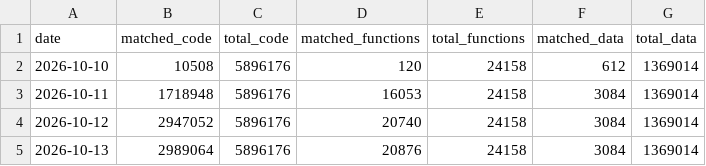
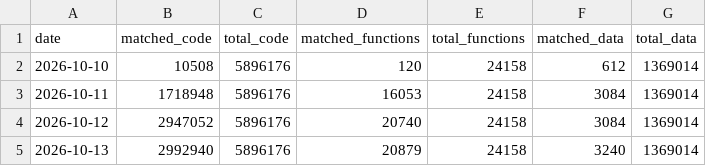
Before and after one commit to ptitty12/decompile_mvp_04, a CSV file: docs/progress/history.csv, drawn as a sheet.

Commit message:
docs: update progress card
50.76% of code matched as of 2026-10-13: 20,879 of 24,158 functions, 2,992,940 of 5,896,176 code bytes, 760 units with code.

Automated by tools/progress_bot.py from a build of db183aa680.

```diff
--- a/docs/progress/history.csv
+++ b/docs/progress/history.csv
@@ -4,2 +4,2 @@ date,matched_code,total_code,matched_functions,total_functions,matched_data,tota
 2026-10-12,2947052,5896176,20740,24158,3084,1369014
-2026-10-13,2989064,5896176,20876,24158,3084,1369014
+2026-10-13,2992940,5896176,20879,24158,3240,1369014
```
Also changed, not shown: 1 other file.
